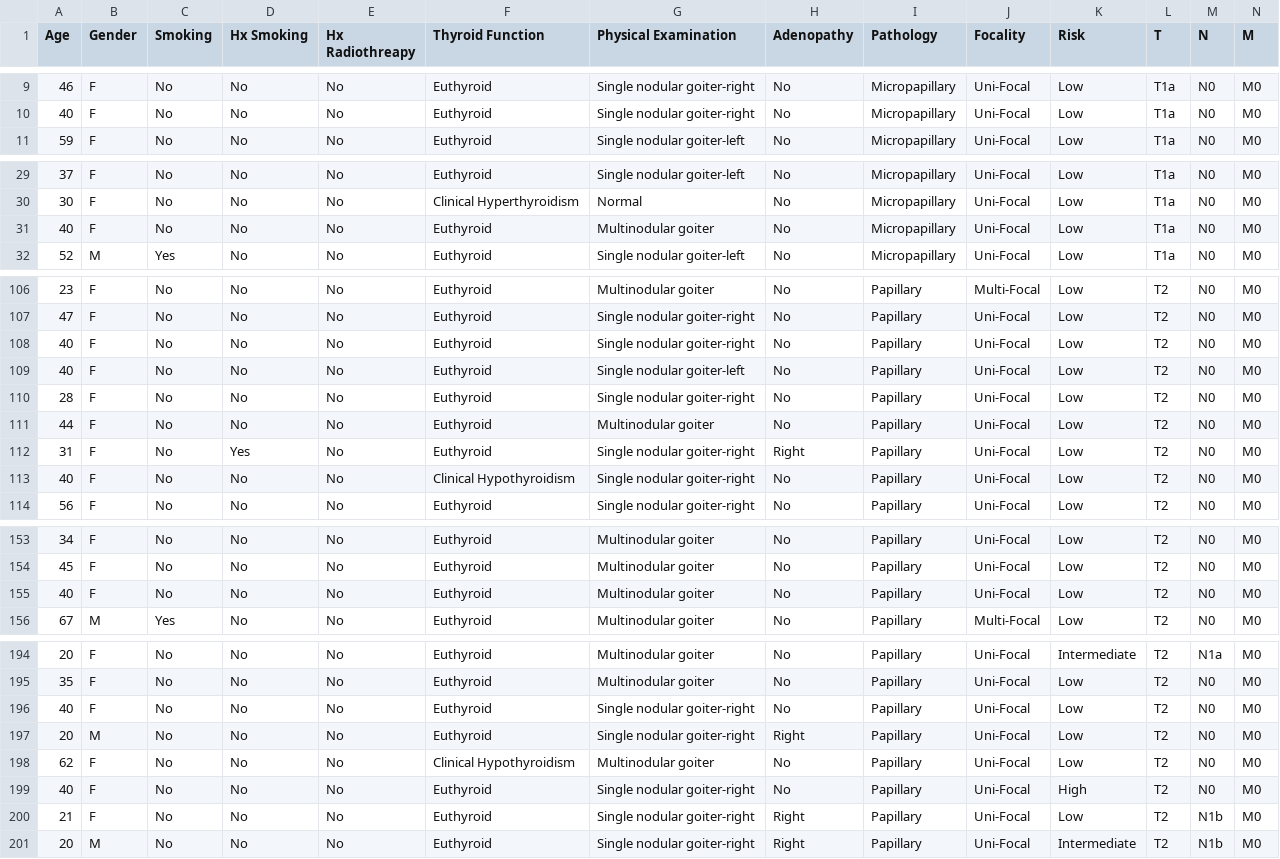
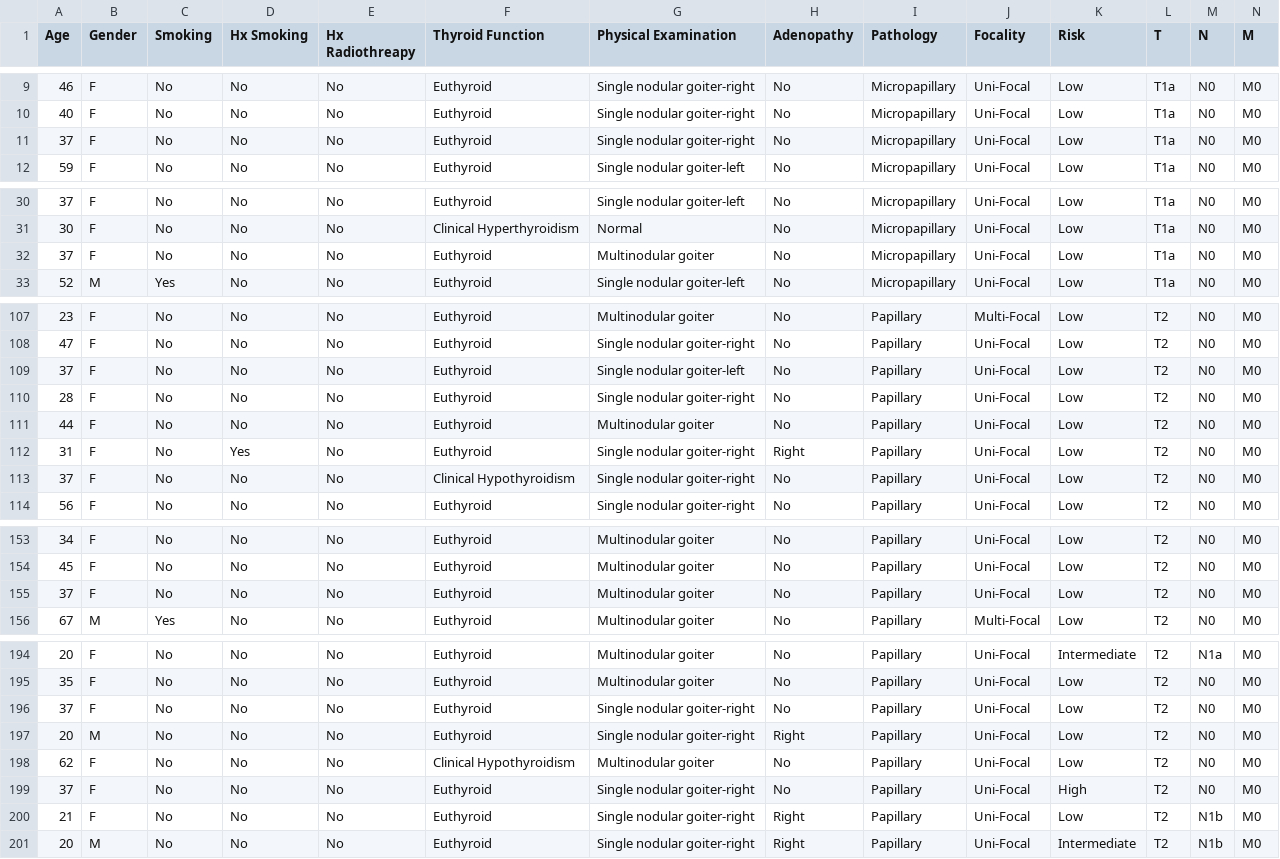
Before and after one commit to Romin-6522/CSC177-Outliers-Projects, a CSV file: cleaned_Thyroid_data.csv, drawn as a sheet; only a part is shown, gaps mark what is left out; removed rows and columns are numbered as before the commit, all else as after; rows hold the shown columns only; the diff covers the shown part only; the diff names each change by its address in the sheet, - before the commit and + after, or states it on an @@ line.

```diff
--- a/cleaned_Thyroid_data.csv
+++ b/cleaned_Thyroid_data.csv
+row 11: 37 | F | No | No | No | Euthyroid | Single nodular goiter-right | No | Micropapillary | Uni-Focal | Low | T1a | N0 | M0
-A32 (Age): 40
+A32 (Age): 37
-row 108: 40 | F | No | No | No | Euthyroid | Single nodular goiter-right | No | Papillary | Uni-Focal | Low | T2 | N0 | M0
-A109 (Age): 40
+A109 (Age): 37
-A113 (Age): 40
+A113 (Age): 37
-A155 (Age): 40
+A155 (Age): 37
-A196 (Age): 40
+A196 (Age): 37
-A199 (Age): 40
+A199 (Age): 37
```
Also changed, not shown: 3 edited cells elsewhere in this file, 2 other files.
